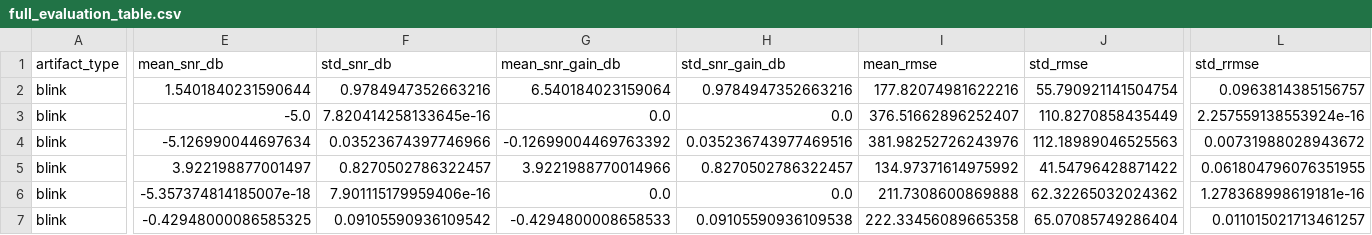
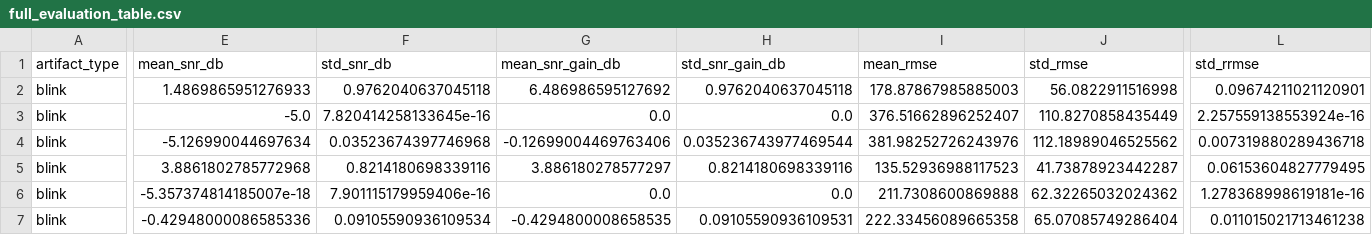
Before and after one commit to kamilrajnii-spec/eeg-denoising-reproducible-thesis, a CSV file: results/phase3/full_evaluation_table.csv, drawn as a sheet; only a part is shown, gaps mark what is left out; the diff covers the shown part only; the diff names each change by its address in the sheet, - before the commit and + after, or states it on an @@ line.

```diff
--- a/results/phase3/full_evaluation_table.csv
+++ b/results/phase3/full_evaluation_table.csv
-E2 (mean_snr_db): 1.5401840231590644
+E2 (mean_snr_db): 1.4869865951276933
-F2 (std_snr_db): 0.9784947352663216
+F2 (std_snr_db): 0.9762040637045118
-G2 (mean_snr_gain_db): 6.540184023159064
+G2 (mean_snr_gain_db): 6.486986595127692
-H2 (std_snr_gain_db): 0.9784947352663216
+H2 (std_snr_gain_db): 0.9762040637045118
-I2 (mean_rmse): 177.82074981622216
+I2 (mean_rmse): 178.87867985885003
-J2 (std_rmse): 55.790921141504754
+J2 (std_rmse): 56.0822911516998
-L2 (std_rrmse): 0.0963814385156757
+L2 (std_rrmse): 0.09674211021120901
-F4 (std_snr_db): 0.03523674397746966
+F4 (std_snr_db): 0.03523674397746968
-G4 (mean_snr_gain_db): -0.12699004469763392
+G4 (mean_snr_gain_db): -0.12699004469763406
-H4 (std_snr_gain_db): 0.035236743977469516
+H4 (std_snr_gain_db): 0.035236743977469544
-J4 (std_rmse): 112.18989046525563
+J4 (std_rmse): 112.18989046525562
-L4 (std_rrmse): 0.00731988028943672
+L4 (std_rrmse): 0.007319880289436718
-E5 (mean_snr_db): 3.922198877001497
+E5 (mean_snr_db): 3.8861802785772968
-F5 (std_snr_db): 0.8270502786322457
+F5 (std_snr_db): 0.8214180698339116
-G5 (mean_snr_gain_db): 3.9221988770014966
+G5 (mean_snr_gain_db): 3.886180278577297
-H5 (std_snr_gain_db): 0.8270502786322457
+H5 (std_snr_gain_db): 0.8214180698339116
-I5 (mean_rmse): 134.97371614975992
+I5 (mean_rmse): 135.52936988117523
-J5 (std_rmse): 41.54796428871422
+J5 (std_rmse): 41.73878923442287
-L5 (std_rrmse): 0.061804796076351955
+L5 (std_rrmse): 0.06153604827779495
-E7 (mean_snr_db): -0.42948000086585325
+E7 (mean_snr_db): -0.42948000086585336
-F7 (std_snr_db): 0.09105590936109542
+F7 (std_snr_db): 0.09105590936109534
-G7 (mean_snr_gain_db): -0.4294800008658533
+G7 (mean_snr_gain_db): -0.4294800008658535
-H7 (std_snr_gain_db): 0.09105590936109538
+H7 (std_snr_gain_db): 0.09105590936109531
-L7 (std_rrmse): 0.011015021713461257
+L7 (std_rrmse): 0.011015021713461238
```
Also changed, not shown: 73 edited cells elsewhere in this file, results/phase3/erp_preservation_table.csv, results/phase3/external_validation_table.csv, 14 other files.
